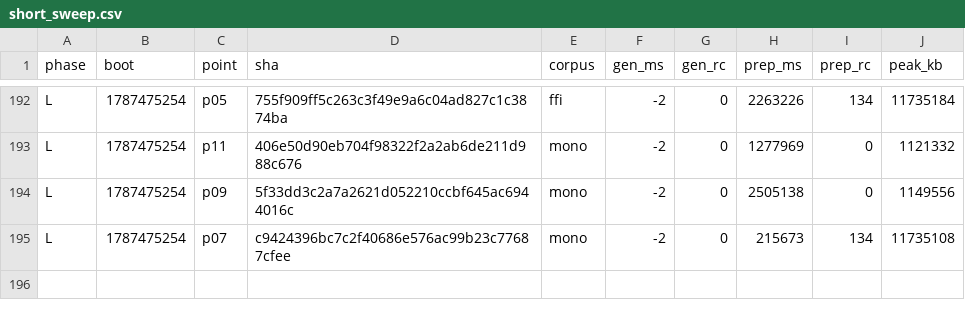
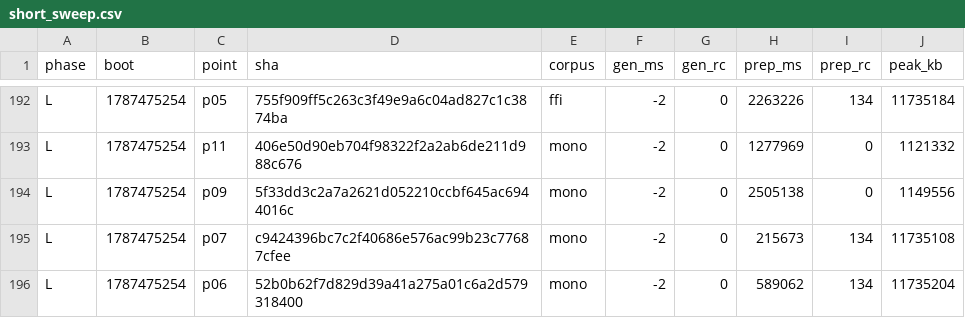
Before and after one commit to wkirschenmann/tlapm, a CSV file: doc/perf/short/short_sweep.csv, drawn as a sheet; only a part is shown, gaps mark what is left out.

```diff
--- a/doc/perf/short/short_sweep.csv
+++ b/doc/perf/short/short_sweep.csv
@@ -195 +195,2 @@ L,1787475254,p09,5f33dd3c2a7a2621d052210ccbf645ac6944016c,mono,-2,0,2505138,0,11
 L,1787475254,p07,c9424396bc7c2f40686e576ac99b23c77687cfee,mono,-2,0,215673,134,11735108
+L,1787475254,p06,52b0b62f7d829d39a41a275a01c6a2d579318400,mono,-2,0,589062,134,11735204
```
Also changed, not shown: 1 other file.
